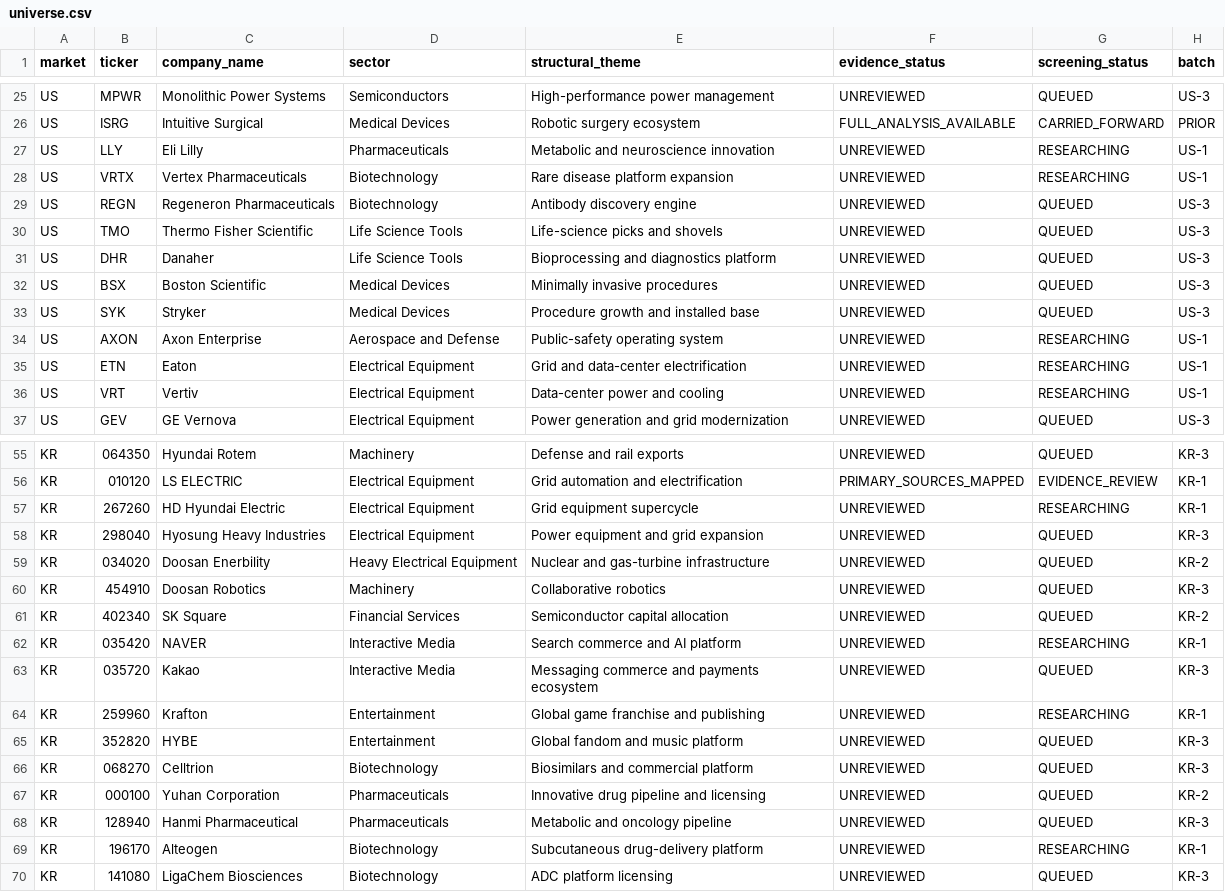
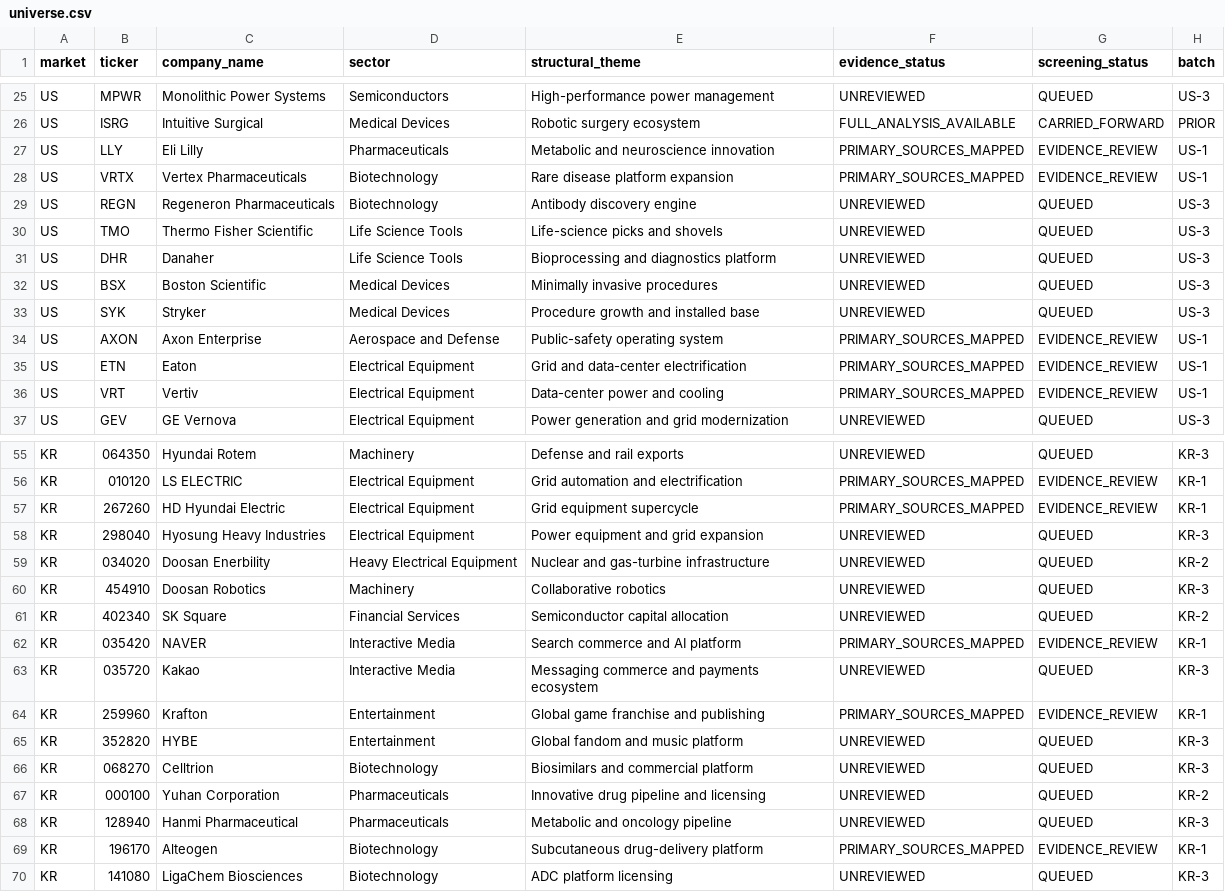
Before and after one commit to choijaehyeok92-bit/Investment-harness-v1, a CSV file: screening/2026-09-us-kr/universe.csv, drawn as a sheet; only a part is shown, gaps mark what is left out; the diff covers the shown part only.

Commit message:
Update Wave 02 screening checkpoint

```diff
--- a/screening/2026-09-us-kr/universe.csv
+++ b/screening/2026-09-us-kr/universe.csv
@@ -26,4 +26,4 @@ US,MPWR,Monolithic Power Systems,Semiconductors,High-performance power managemen
 US,ISRG,Intuitive Surgical,Medical Devices,Robotic surgery ecosystem,FULL_ANALYSIS_AVAILABLE,CARRIED_FORWARD,PRIOR
-US,LLY,Eli Lilly,Pharmaceuticals,Metabolic and neuroscience innovation,UNREVIEWED,RESEARCHING,US-1
-US,VRTX,Vertex Pharmaceuticals,Biotechnology,Rare disease platform expansion,UNREVIEWED,RESEARCHING,US-1
+US,LLY,Eli Lilly,Pharmaceuticals,Metabolic and neuroscience innovation,PRIMARY_SOURCES_MAPPED,EVIDENCE_REVIEW,US-1
+US,VRTX,Vertex Pharmaceuticals,Biotechnology,Rare disease platform expansion,PRIMARY_SOURCES_MAPPED,EVIDENCE_REVIEW,US-1
 US,REGN,Regeneron Pharmaceuticals,Biotechnology,Antibody discovery engine,UNREVIEWED,QUEUED,US-3
@@ -33,5 +33,5 @@ US,BSX,Boston Scientific,Medical Devices,Minimally invasive procedures,UNREVIEWE
 US,SYK,Stryker,Medical Devices,Procedure growth and installed base,UNREVIEWED,QUEUED,US-3
-US,AXON,Axon Enterprise,Aerospace and Defense,Public-safety operating system,UNREVIEWED,RESEARCHING,US-1
-US,ETN,Eaton,Electrical Equipment,Grid and data-center electrification,UNREVIEWED,RESEARCHING,US-1
-US,VRT,Vertiv,Electrical Equipment,Data-center power and cooling,UNREVIEWED,RESEARCHING,US-1
+US,AXON,Axon Enterprise,Aerospace and Defense,Public-safety operating system,PRIMARY_SOURCES_MAPPED,EVIDENCE_REVIEW,US-1
+US,ETN,Eaton,Electrical Equipment,Grid and data-center electrification,PRIMARY_SOURCES_MAPPED,EVIDENCE_REVIEW,US-1
+US,VRT,Vertiv,Electrical Equipment,Data-center power and cooling,PRIMARY_SOURCES_MAPPED,EVIDENCE_REVIEW,US-1
 US,GEV,GE Vernova,Electrical Equipment,Power generation and grid modernization,UNREVIEWED,QUEUED,US-3
@@ -56,3 +56,3 @@ KR,064350,Hyundai Rotem,Machinery,Defense and rail exports,UNREVIEWED,QUEUED,KR-
 KR,010120,LS ELECTRIC,Electrical Equipment,Grid automation and electrification,PRIMARY_SOURCES_MAPPED,EVIDENCE_REVIEW,KR-1
-KR,267260,HD Hyundai Electric,Electrical Equipment,Grid equipment supercycle,UNREVIEWED,RESEARCHING,KR-1
+KR,267260,HD Hyundai Electric,Electrical Equipment,Grid equipment supercycle,PRIMARY_SOURCES_MAPPED,EVIDENCE_REVIEW,KR-1
 KR,298040,Hyosung Heavy Industries,Electrical Equipment,Power equipment and grid expansion,UNREVIEWED,QUEUED,KR-3
@@ -61,5 +61,5 @@ KR,454910,Doosan Robotics,Machinery,Collaborative robotics,UNREVIEWED,QUEUED,KR-
 KR,402340,SK Square,Financial Services,Semiconductor capital allocation,UNREVIEWED,QUEUED,KR-2
-KR,035420,NAVER,Interactive Media,Search commerce and AI platform,UNREVIEWED,RESEARCHING,KR-1
+KR,035420,NAVER,Interactive Media,Search commerce and AI platform,PRIMARY_SOURCES_MAPPED,EVIDENCE_REVIEW,KR-1
 KR,035720,Kakao,Interactive Media,Messaging commerce and payments ecosystem,UNREVIEWED,QUEUED,KR-3
-KR,259960,Krafton,Entertainment,Global game franchise and publishing,UNREVIEWED,RESEARCHING,KR-1
+KR,259960,Krafton,Entertainment,Global game franchise and publishing,PRIMARY_SOURCES_MAPPED,EVIDENCE_REVIEW,KR-1
 KR,352820,HYBE,Entertainment,Global fandom and music platform,UNREVIEWED,QUEUED,KR-3
@@ -68,3 +68,3 @@ KR,000100,Yuhan Corporation,Pharmaceuticals,Innovative drug pipeline and licensi
 KR,128940,Hanmi Pharmaceutical,Pharmaceuticals,Metabolic and oncology pipeline,UNREVIEWED,QUEUED,KR-3
-KR,196170,Alteogen,Biotechnology,Subcutaneous drug-delivery platform,UNREVIEWED,RESEARCHING,KR-1
+KR,196170,Alteogen,Biotechnology,Subcutaneous drug-delivery platform,PRIMARY_SOURCES_MAPPED,EVIDENCE_REVIEW,KR-1
 KR,141080,LigaChem Biosciences,Biotechnology,ADC platform licensing,UNREVIEWED,QUEUED,KR-3
```
Also changed, not shown: 2 edited cells elsewhere in this file.
